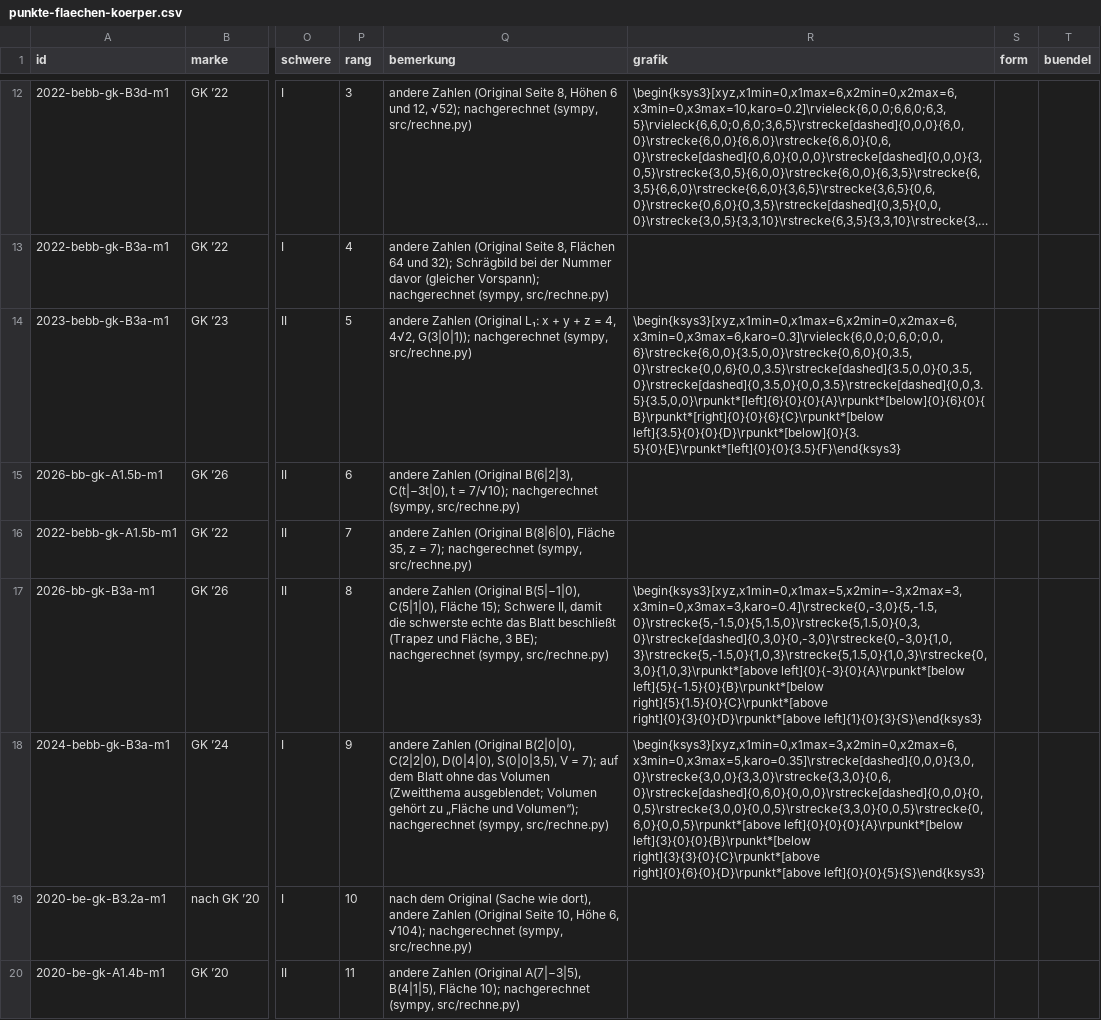
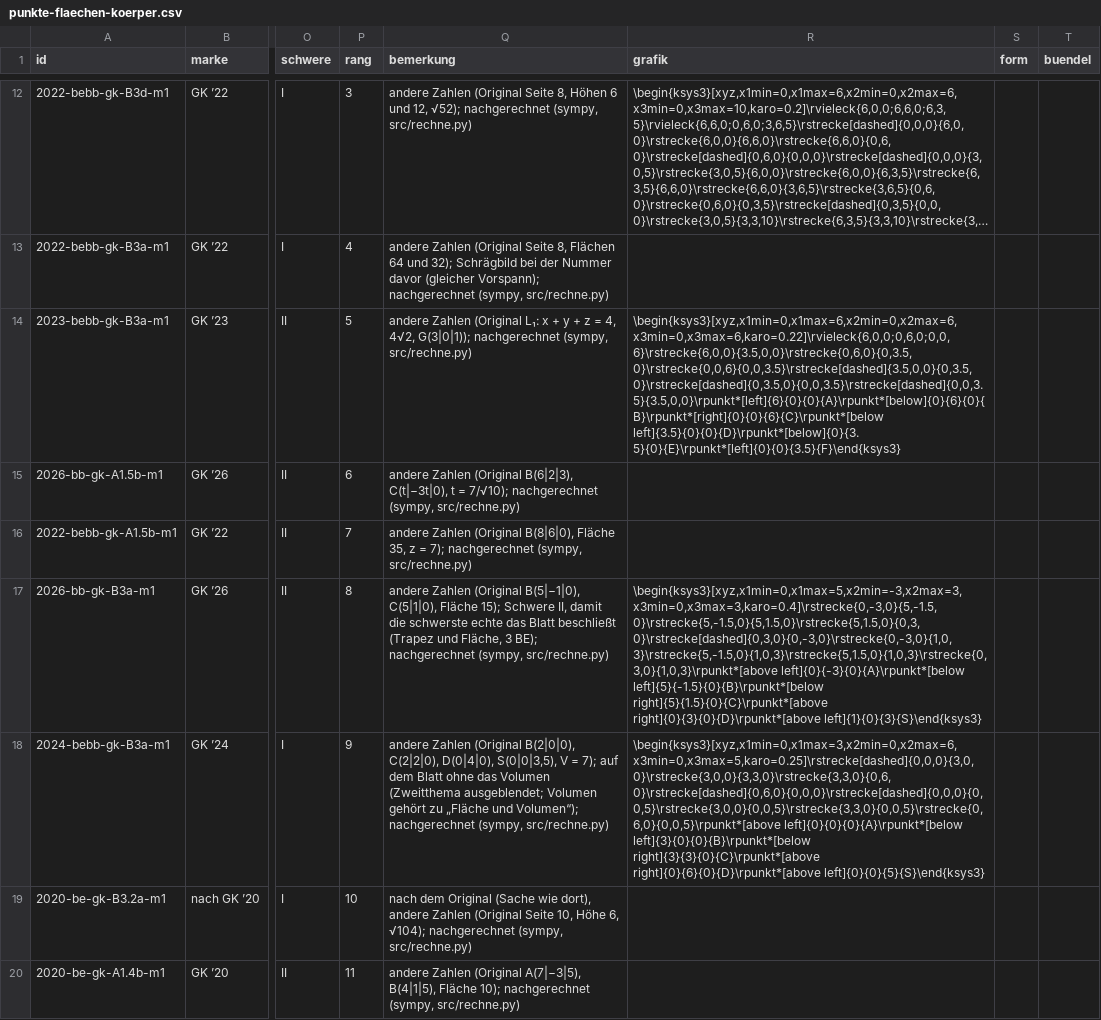
Before and after one commit to hz-0801/mathe-nachhilfe, a CSV file: abitur/mehr-abi-gk/punkte-flaechen-koerper.csv, drawn as a sheet; only a part is shown, gaps mark what is left out; long unchanged cells end in …; the diff covers the shown part only; the diff names each change by its address in the sheet, - before the commit and + after, or states it on an @@ line.

```diff
--- a/abitur/mehr-abi-gk/punkte-flaechen-koerper.csv
+++ b/abitur/mehr-abi-gk/punkte-flaechen-koerper.csv
-R14 (grafik): \begin{ksys3}[xyz,x1min=0,x1max=6,x2min=0,x2max=6,x3min=0,x3max=6,karo=0.3]\rvieleck{6,0,0;0,6,0;0,0,6}\rstrecke{6,0,0}{3.5,0,0}\rstrecke{0,6,0}{0,3.5,0}\rstrecke{0,0,6}{0,0,3.5}\rstrecke[dashed]{3.5,0,0}{0,3.5,0}\rstrecke[dashed]{0,3.5,0}{0,0,3.5}\rstrecke[dashed]{0,0,3.5}{3.5,0,0}\rpunkt*[left]{6}{0}{0}{A}\rpunkt*[below]{0}{6}{0}{B}\rpunkt*[right]{0}{0}{6}{C}\rpunkt*[below left]{3.5}{0}{0}{D}\rpunkt*[below]{0}{3.5}{0}{E}\rpunkt*[left]{0}{0}{3.5}{F}\end{ksys3}
+R14 (grafik): \begin{ksys3}[xyz,x1min=0,x1max=6,x2min=0,x2max=6,x3min=0,x3max=6,karo=0.22]\rvieleck{6,0,0;0,6,0;0,0,6}\rstrecke{6,0,0}{3.5,0,0}\rstrecke{0,6,0}{0,3.5,0}\rstrecke{0,0,6}{0,0,3.5}\rstrecke[dashed]{3.5,0,0}{0,3.5,0}\rstrecke[dashed]{0,3.5,0}{0,0,3.5}\rstrecke[dashed]{0,0,3.5}{3.5,0,0}\rpunkt*[left]{6}{0}{0}{A}\rpunkt*[below]{0}{6}{0}{B}\rpunkt*[right]{0}{0}{6}{C}\rpunkt*[below left]{3.5}{0}{0}{D}\rpunkt*[below]{0}{3.5}{0}{E}\rpunkt*[left]{0}{0}{3.5}{F}\end{ksys3}
-R18 (grafik): \begin{ksys3}[xyz,x1min=0,x1max=3,x2min=0,x2max=6,x3min=0,x3max=5,karo=0.35]\rstrecke[dashed]{0,0,0}{3,0,0}\rstrecke{3,0,0}{3,3,0}\rstrecke{3,3,0}{0,6,0}\rstrecke[dashed]{0,6,0}{0,0,0}\rstrecke[dashed]{0,0,0}{0,0,5}\rstrecke{3,0,0}{0,0,5}\rstrecke{3,3,0}{0,0,5}\rstrecke{0,6,0}{0,0,5}\rpunkt*[above left]{0}{0}{0}{A}\rpunkt*[below left]{3}{0}{0}{B}\rpunkt*[below…
+R18 (grafik): \begin{ksys3}[xyz,x1min=0,x1max=3,x2min=0,x2max=6,x3min=0,x3max=5,karo=0.25]\rstrecke[dashed]{0,0,0}{3,0,0}\rstrecke{3,0,0}{3,3,0}\rstrecke{3,3,0}{0,6,0}\rstrecke[dashed]{0,6,0}{0,0,0}\rstrecke[dashed]{0,0,0}{0,0,5}\rstrecke{3,0,0}{0,0,5}\rstrecke{3,3,0}{0,0,5}\rstrecke{0,6,0}{0,0,5}\rpunkt*[above left]{0}{0}{0}{A}\rpunkt*[below left]{3}{0}{0}{B}\rpunkt*[below…
```
Also changed, not shown: 2 added rows and 10 edited cells elsewhere in this file.
